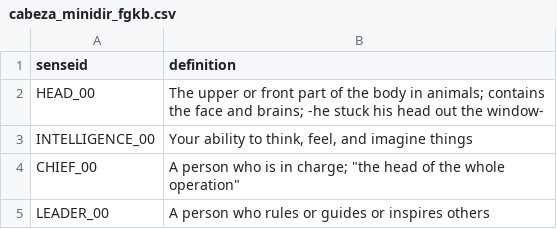
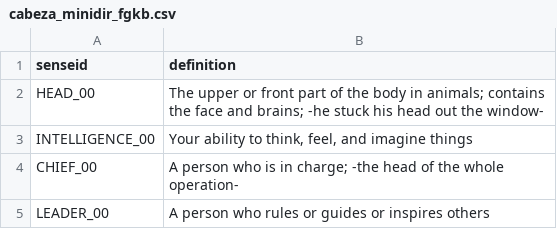
Before and after one commit to fredyrodrigors/tesis-phd, a CSV file: cabeza_minidir_fgkb.csv, drawn as a sheet.

Commit message:
Update cabeza_minidir_fgkb.csv

```diff
--- a/cabeza_minidir_fgkb.csv
+++ b/cabeza_minidir_fgkb.csv
@@ -3,3 +3,3 @@ HEAD_00|The upper or front part of the body in animals; contains the face and br
 INTELLIGENCE_00|Your ability to think, feel, and imagine things
-CHIEF_00|A person who is in charge; "the head of the whole operation"
+CHIEF_00|A person who is in charge; -the head of the whole operation-
 LEADER_00|A person who rules or guides or inspires others
```
